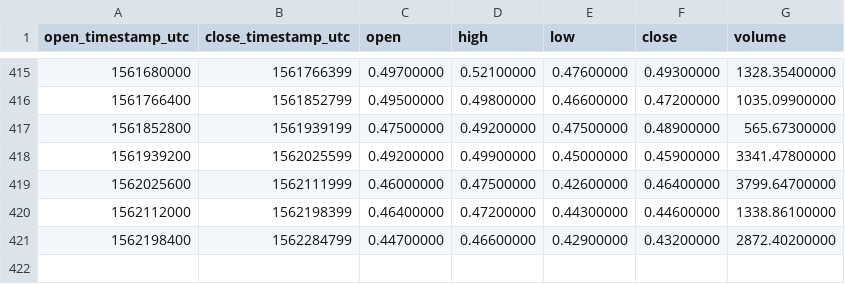
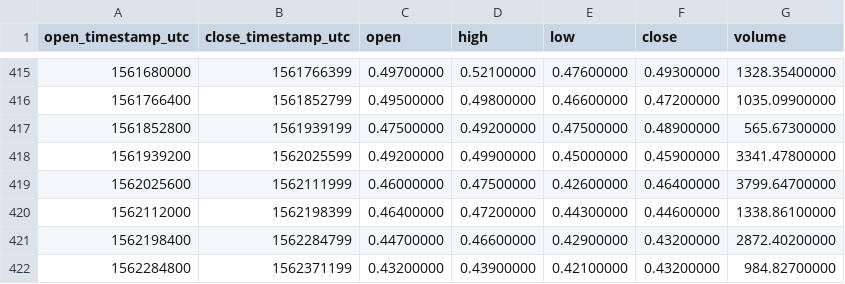
Before and after one commit to cryptobigbro/binance-REPBNB, a CSV file: binance-REPBNB-1d.csv, drawn as a sheet; only a part is shown, gaps mark what is left out.

```diff
--- a/binance-REPBNB-1d.csv
+++ b/binance-REPBNB-1d.csv
@@ -421 +421,2 @@ open_timestamp_utc,close_timestamp_utc,open,high,low,close,volume
 1562198400,1562284799,0.44700000,0.46600000,0.42900000,0.43200000,2872.40200000
+1562284800,1562371199,0.43200000,0.43900000,0.42100000,0.43200000,984.82700000
```
Also changed, not shown: binance-REPBNB-1h.csv.
